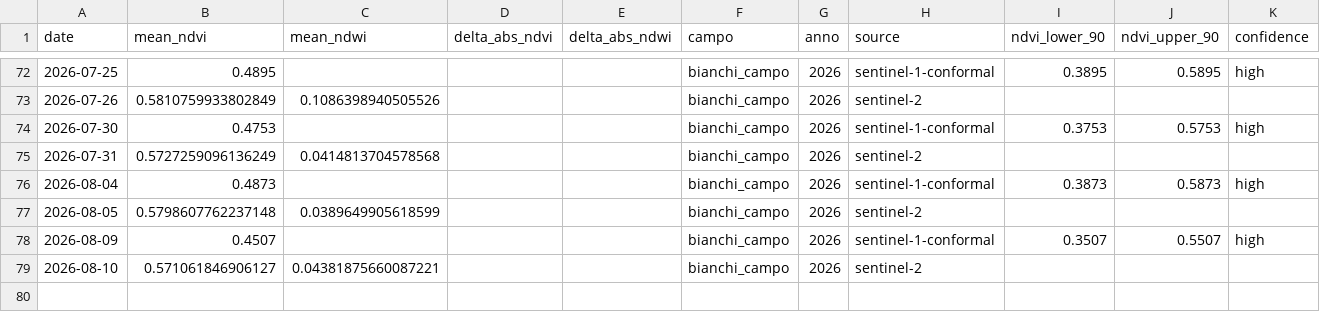
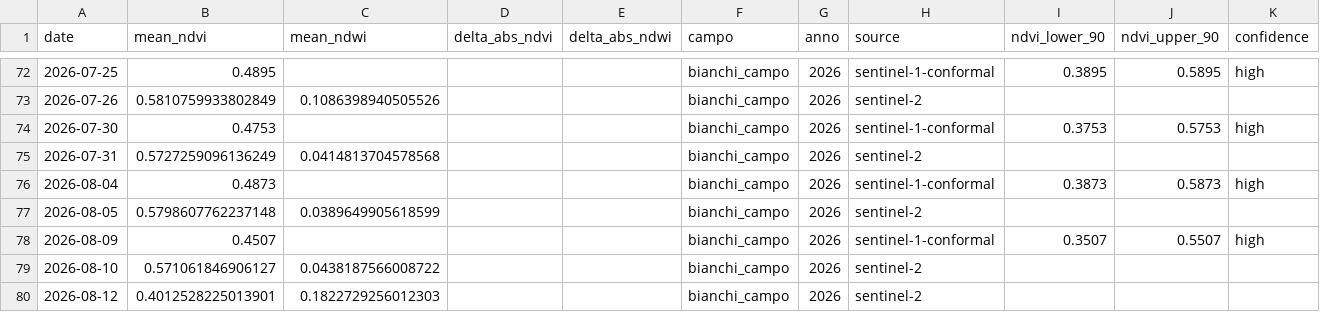
Before and after one commit to tommasobattistini/pascoli-data, a CSV file: ndvi/ndvi_bianchi_campo_2026.csv, drawn as a sheet; only a part is shown, gaps mark what is left out.

```diff
--- a/ndvi/ndvi_bianchi_campo_2026.csv
+++ b/ndvi/ndvi_bianchi_campo_2026.csv
@@ -78,2 +78,3 @@ date,mean_ndvi,mean_ndwi,delta_abs_ndvi,delta_abs_ndwi,campo,anno,source,ndvi_lo
 2026-08-09,0.4507,,,,bianchi_campo,2026,sentinel-1-conformal,0.3507,0.5507,high
-2026-08-10,0.571061846906127,0.04381875660087221,,,bianchi_campo,2026,sentinel-2,,,
+2026-08-10,0.571061846906127,0.0438187566008722,,,bianchi_campo,2026,sentinel-2,,,
+2026-08-12,0.4012528225013901,0.1822729256012303,,,bianchi_campo,2026,sentinel-2,,,
```
Also changed, not shown: ndvi/ndvi_pascolo_1_2026.csv, ndvi/ndvi_pascolo_2_2026.csv, 30 other files.
